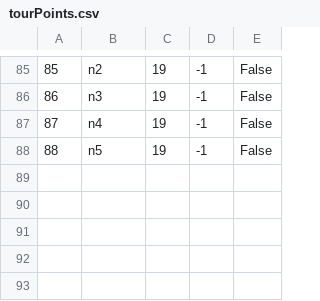
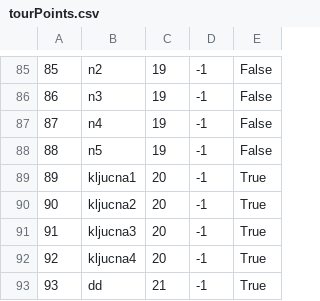
Before and after one commit to ayadjo/Grupa7_TimC, a CSV file: InitialProject/Resources/Data/tourPoints.csv, drawn as a sheet; only a part is shown, gaps mark what is left out.

```diff
--- a/InitialProject/Resources/Data/tourPoints.csv
+++ b/InitialProject/Resources/Data/tourPoints.csv
@@ -88 +88,6 @@
 88|n5|19|-1|False
+89|kljucna1|20|-1|True
+90|kljucna2|20|-1|True
+91|kljucna3|20|-1|True
+92|kljucna4|20|-1|True
+93|dd|21|-1|True
```
Also changed, not shown: InitialProject/Resources/Data/images.csv, InitialProject/Resources/Data/tourEvents.csv, 6 other files.
